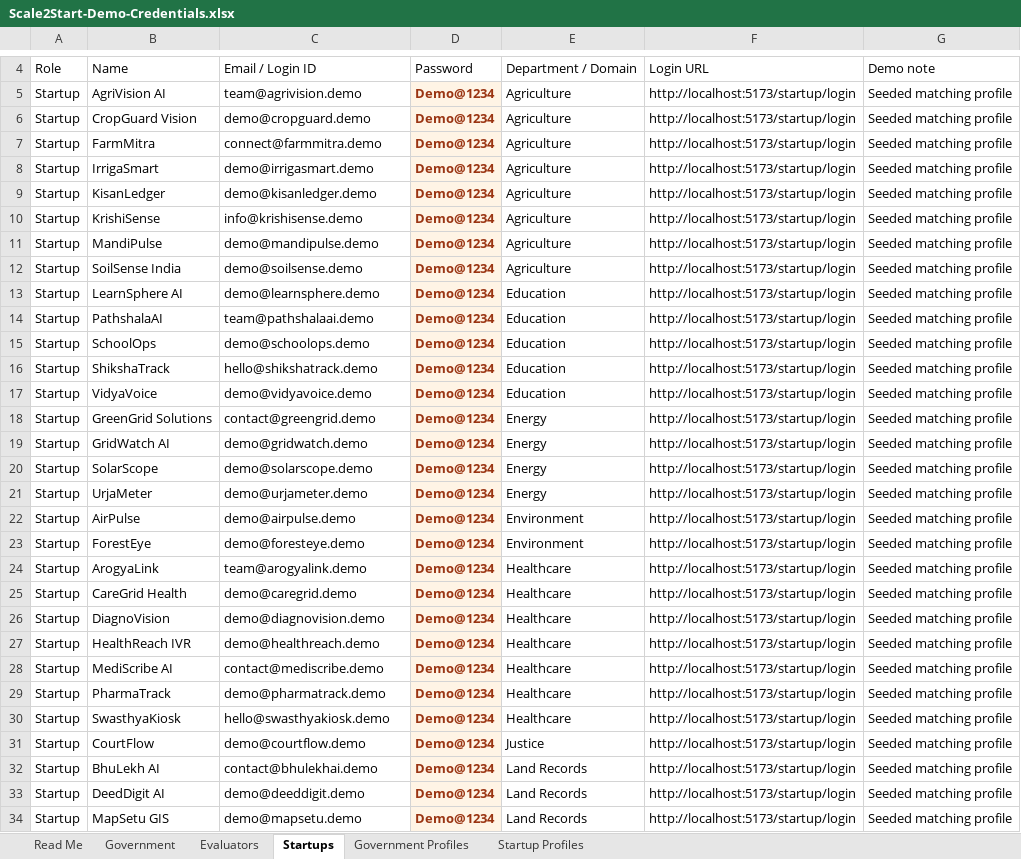
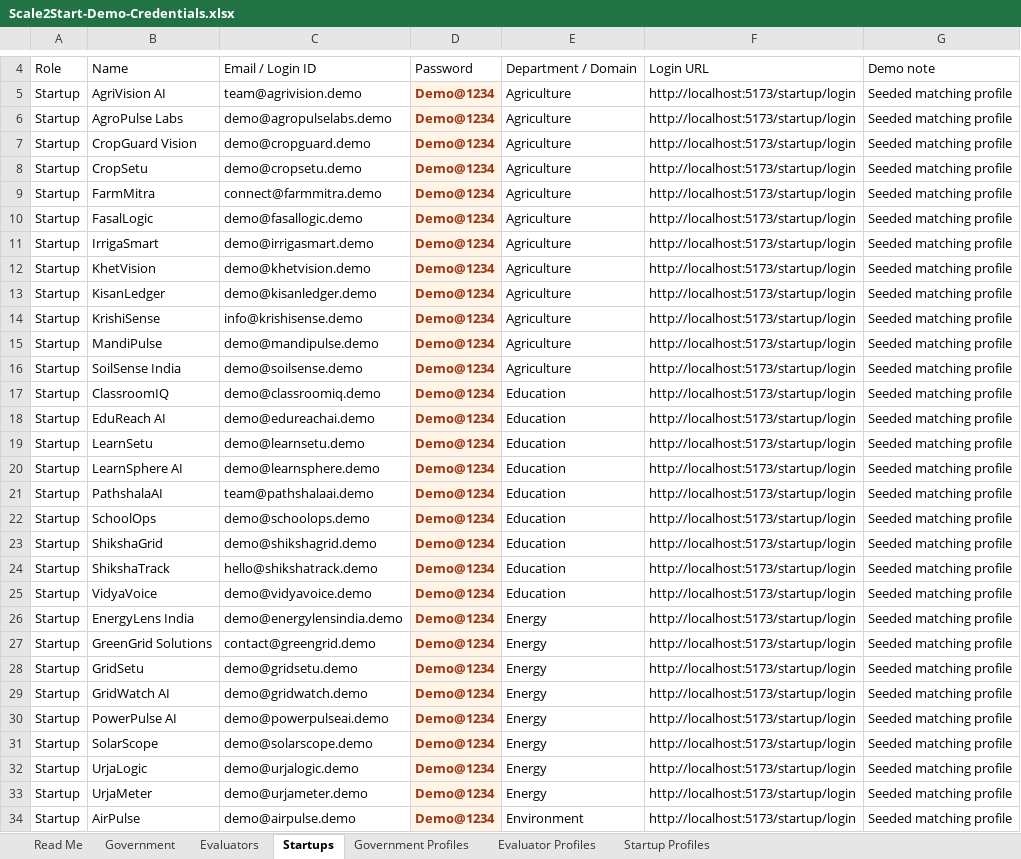
Before and after one commit to abhayp02/start2scale, an Excel workbook: outputs/demo-credentials-20260824/Scale2Start-Demo-Credentials.xlsx, sheet Startups, drawn as a sheet; only a part is shown, gaps mark what is left out; the shorter side is filled out with more unchanged rows; values as stored, in another font and other column widths than the file's, no borders; table styles not drawn; the diff covers the shown part only; the diff names each change by its address in the sheet, - before the commit and + after, or states it on an @@ line.

```diff
--- a/outputs/demo-credentials-20260824/Scale2Start-Demo-Credentials.xlsx (sheet Startups)
+++ b/outputs/demo-credentials-20260824/Scale2Start-Demo-Credentials.xlsx (sheet Startups)
+sheet tab: Evaluator Profiles
+row 6: Startup | AgroPulse Labs | demo@agropulselabs.demo | Demo@1234 | Agriculture | http://localhost:5173/startup/login | Seeded matching profile
+row 8: Startup | CropSetu | demo@cropsetu.demo | Demo@1234 | Agriculture | http://localhost:5173/startup/login | Seeded matching profile
+row 10: Startup | FasalLogic | demo@fasallogic.demo | Demo@1234 | Agriculture | http://localhost:5173/startup/login | Seeded matching profile
+row 12: Startup | KhetVision | demo@khetvision.demo | Demo@1234 | Agriculture | http://localhost:5173/startup/login | Seeded matching profile
+row 17: Startup | ClassroomIQ | demo@classroomiq.demo | Demo@1234 | Education | http://localhost:5173/startup/login | Seeded matching profile
+row 18: Startup | EduReach AI | demo@edureachai.demo | Demo@1234 | Education | http://localhost:5173/startup/login | Seeded matching profile
+row 19: Startup | LearnSetu | demo@learnsetu.demo | Demo@1234 | Education | http://localhost:5173/startup/login | Seeded matching profile
+row 23: Startup | ShikshaGrid | demo@shikshagrid.demo | Demo@1234 | Education | http://localhost:5173/startup/login | Seeded matching profile
+row 26: Startup | EnergyLens India | demo@energylensindia.demo | Demo@1234 | Energy | http://localhost:5173/startup/login | Seeded matching profile
+row 28: Startup | GridSetu | demo@gridsetu.demo | Demo@1234 | Energy | http://localhost:5173/startup/login | Seeded matching profile
+row 30: Startup | PowerPulse AI | demo@powerpulseai.demo | Demo@1234 | Energy | http://localhost:5173/startup/login | Seeded matching profile
+row 32: Startup | UrjaLogic | demo@urjalogic.demo | Demo@1234 | Energy | http://localhost:5173/startup/login | Seeded matching profile
```
Also changed, not shown: 38 added rows elsewhere in this sheet, sheet Startup Profiles, sheet Evaluators, sheet Government Profiles, sheet Government, sheet Read Me, 25 other files.
